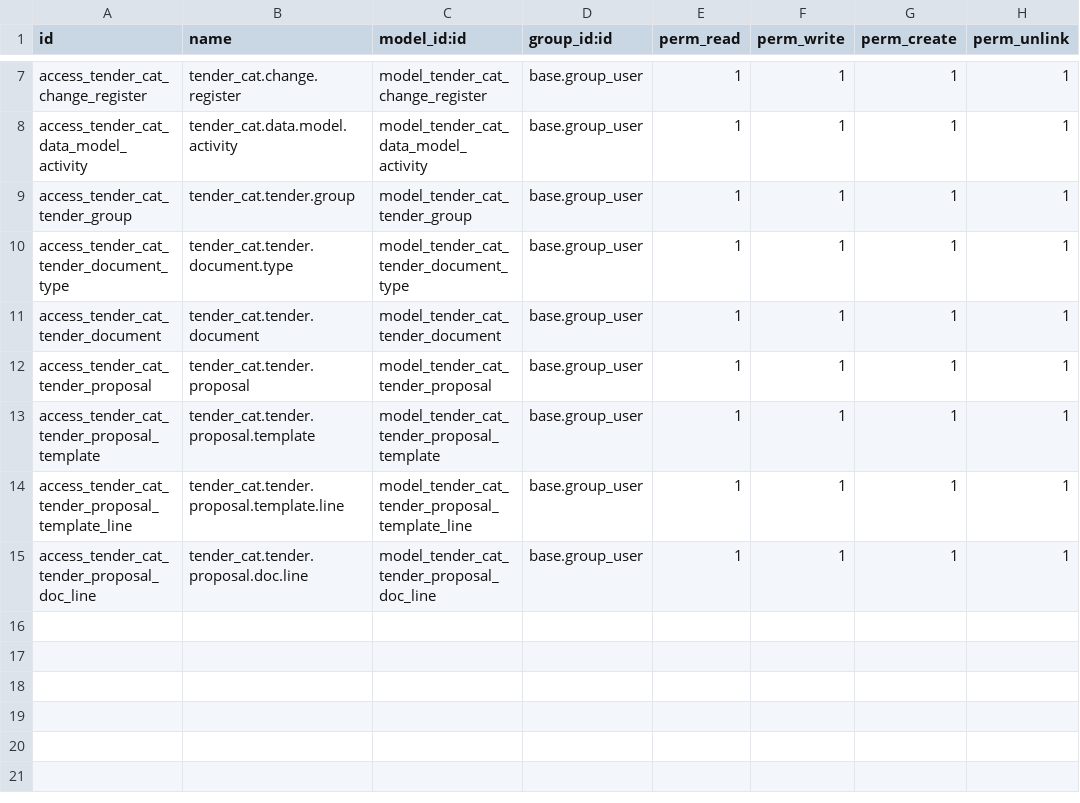
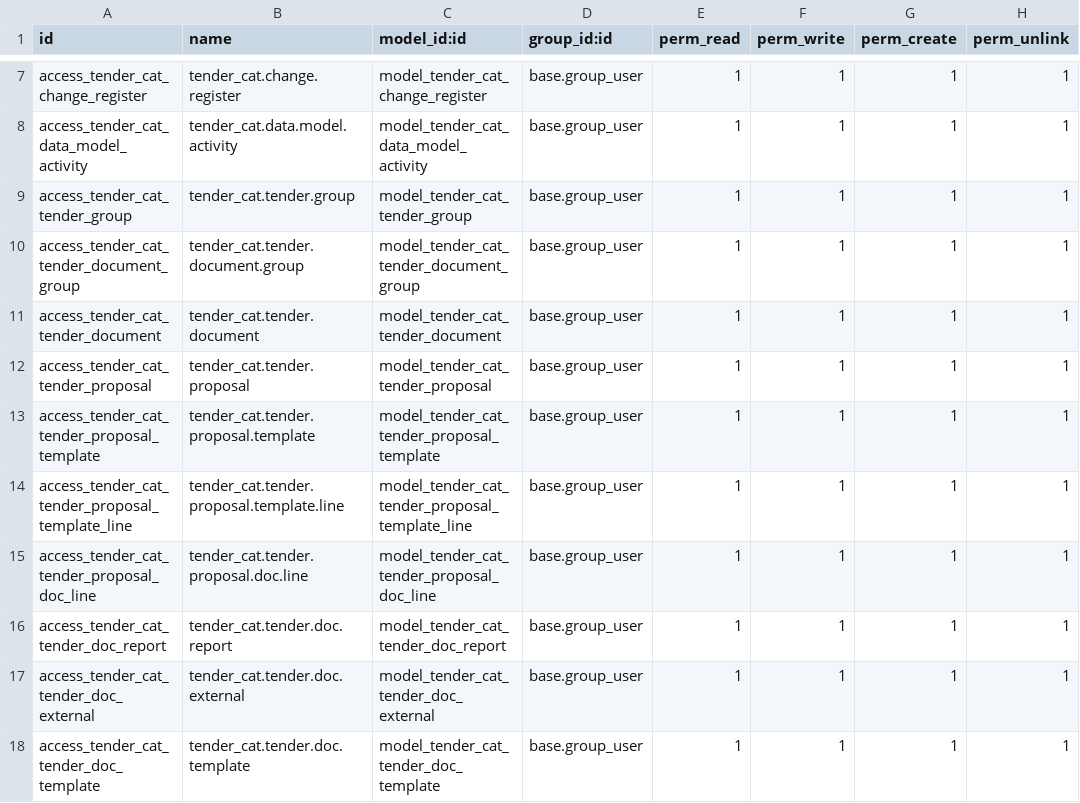
Before and after one commit to osipenks/tendercat, a CSV file: security/ir.model.access.csv, drawn as a sheet; only a part is shown, gaps mark what is left out.

Commit message:
Proposal template, tender documents (copy, report etc), Ukrainian translations

```diff
--- a/security/ir.model.access.csv
+++ b/security/ir.model.access.csv
@@ -9,3 +9,3 @@ access_tender_cat_data_model_activity,tender_cat.data.model.activity,model_tende
 access_tender_cat_tender_group,tender_cat.tender.group,model_tender_cat_tender_group,base.group_user,1,1,1,1
-access_tender_cat_tender_document_type,tender_cat.tender.document.type,model_tender_cat_tender_document_type,base.group_user,1,1,1,1
+access_tender_cat_tender_document_group,tender_cat.tender.document.group,model_tender_cat_tender_document_group,base.group_user,1,1,1,1
 access_tender_cat_tender_document,tender_cat.tender.document,model_tender_cat_tender_document,base.group_user,1,1,1,1
@@ -15 +15,4 @@ access_tender_cat_tender_proposal_template_line,tender_cat.tender.proposal.templ
 access_tender_cat_tender_proposal_doc_line,tender_cat.tender.proposal.doc.line,model_tender_cat_tender_proposal_doc_line,base.group_user,1,1,1,1
+access_tender_cat_tender_doc_report,tender_cat.tender.doc.report,model_tender_cat_tender_doc_report,base.group_user,1,1,1,1
+access_tender_cat_tender_doc_external,tender_cat.tender.doc.external,model_tender_cat_tender_doc_external,base.group_user,1,1,1,1
+access_tender_cat_tender_doc_template,tender_cat.tender.doc.template,model_tender_cat_tender_doc_template,base.group_user,1,1,1,1
```
Also changed, not shown: 18 other files.
